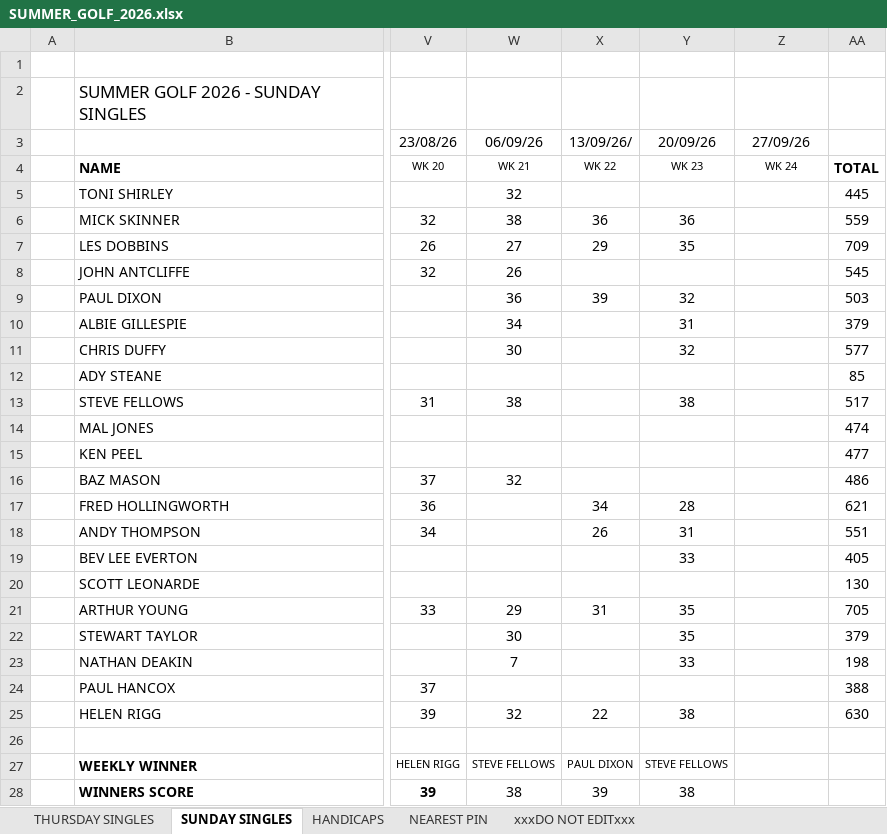
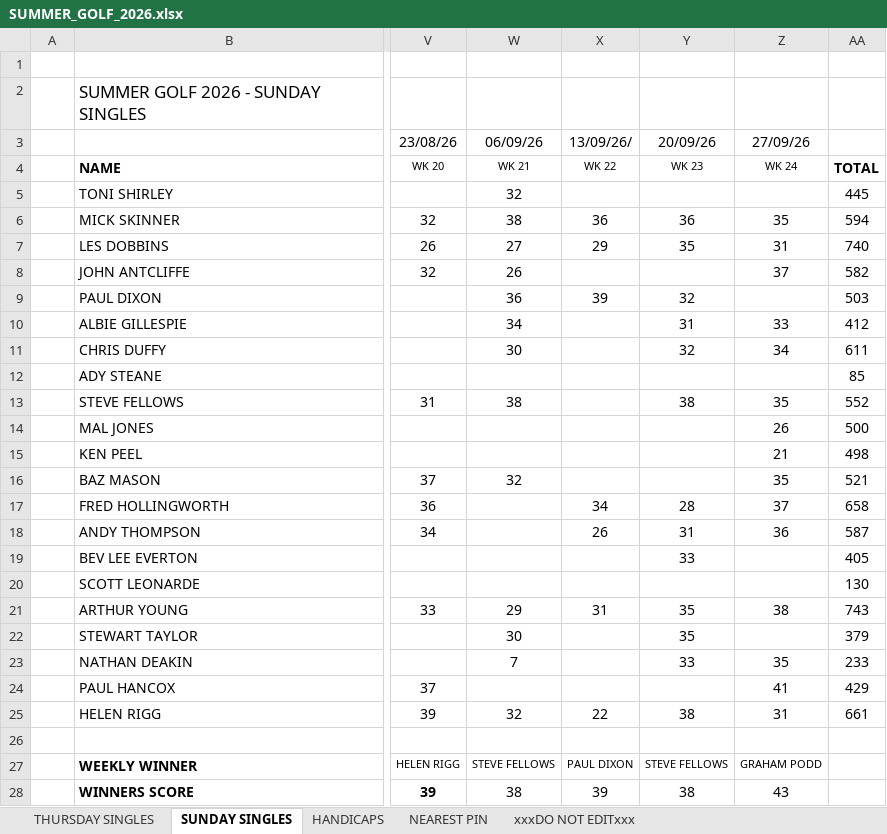
Before and after one commit to stateside2/golf-comp, an Excel workbook: data/SUMMER_GOLF_2026.xlsx, sheet SUNDAY SINGLES, drawn as a sheet; only a part is shown, gaps mark what is left out; values as stored, in another font and other column widths than the file's, no borders; charts and pictures not drawn; the diff names each change by its address in the sheet, - before the commit and + after, or states it on an @@ line.

```diff
--- a/data/SUMMER_GOLF_2026.xlsx (sheet SUNDAY SINGLES)
+++ b/data/SUMMER_GOLF_2026.xlsx (sheet SUNDAY SINGLES)
-Z6: (empty)
+Z6: 35
-AA6: 559
+AA6: 594
-Z7: (empty)
+Z7: 31
-AA7: 709
+AA7: 740
-Z8: (empty)
+Z8: 37
-AA8: 545
+AA8: 582
-Z10: (empty)
+Z10: 33
-AA10: 379
+AA10: 412
-Z11: (empty)
+Z11: 34
-AA11: 577
+AA11: 611
-Z13: (empty)
+Z13: 35
-AA13: 517
+AA13: 552
-Z14: (empty)
+Z14: 26
-AA14: 474
+AA14: 500
-Z15: (empty)
+Z15: 21
-AA15: 477
+AA15: 498
-Z16: (empty)
+Z16: 35
-AA16: 486
+AA16: 521
-Z17: (empty)
+Z17: 37
-AA17: 621
+AA17: 658
-Z18: (empty)
+Z18: 36
-AA18: 551
+AA18: 587
-Z21: (empty)
+Z21: 38
-AA21: 705
+AA21: 743
-Z23: (empty)
+Z23: 35
-AA23: 198
+AA23: 233
-Z24: (empty)
+Z24: 41
-AA24: 388
+AA24: 429
-Z25: (empty)
+Z25: 31
-AA25: 630
+AA25: 661
-Z27: (empty)
+Z27: GRAHAM PODD
-Z28: (empty)
+Z28: 43
```
Also changed, not shown: sheet HANDICAPS, sheet THURSDAY SINGLES, sheet xxxDO NOT EDITxxx, sheet NEAREST PIN, 3 other files.
